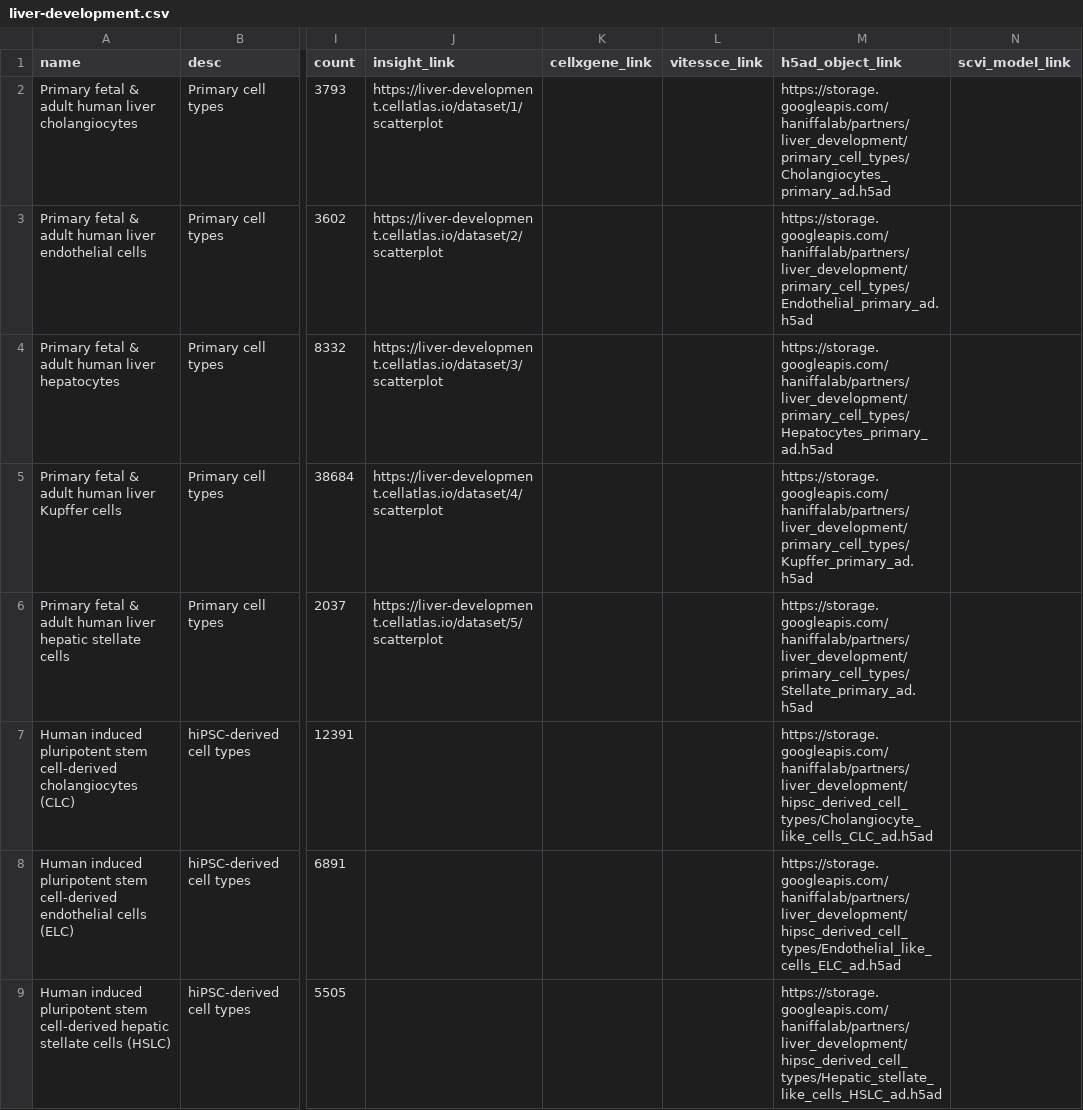
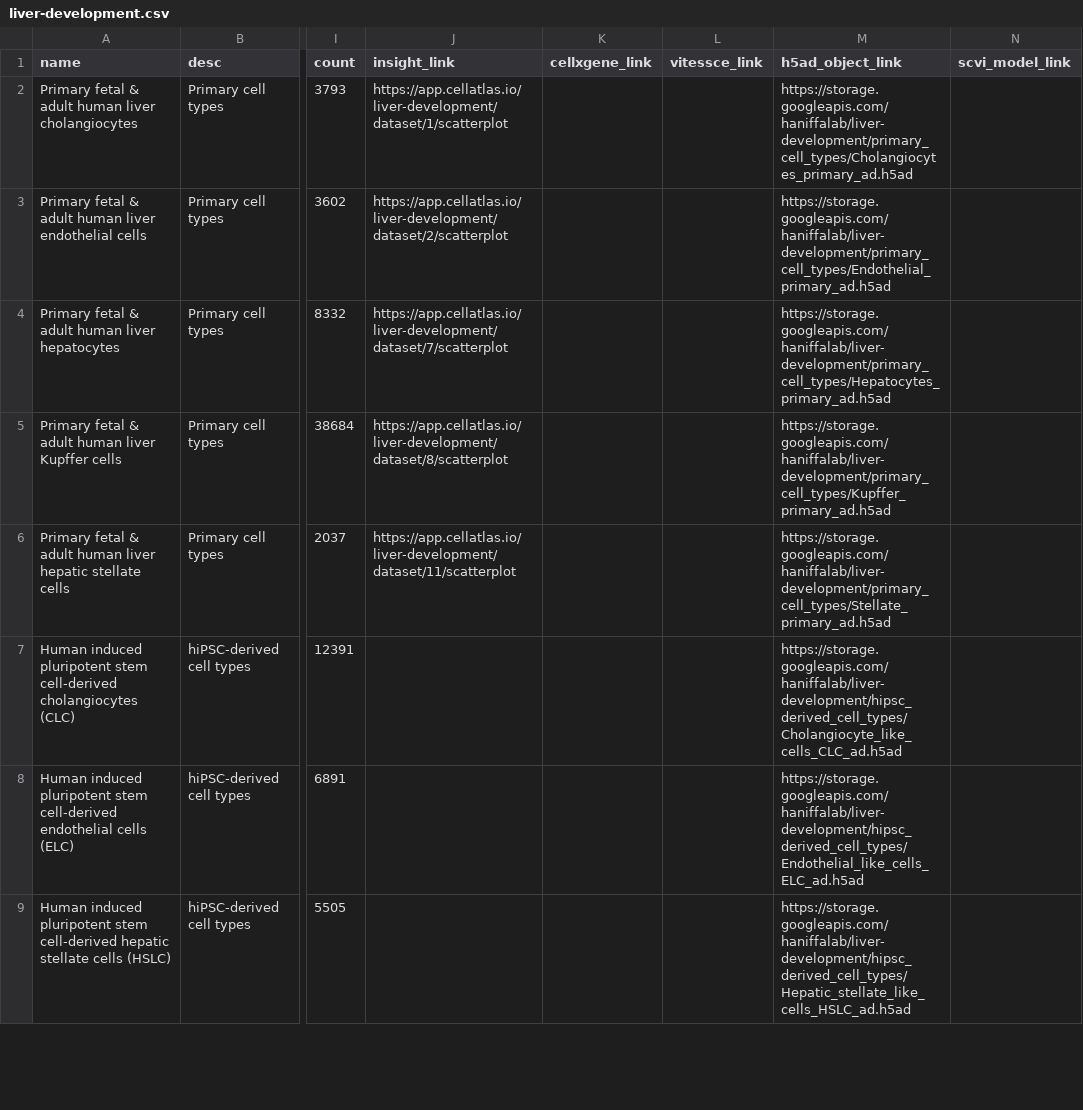
Before and after one commit to haniffalab/jekyll-cellatlas-io-collections, a CSV file: _data/liver-development.csv, drawn as a sheet; only a part is shown, gaps mark what is left out; the diff covers the shown part only; the diff names each change by its address in the sheet, - before the commit and + after, or states it on an @@ line.

Commit message:
update liver-development

```diff
--- a/_data/liver-development.csv
+++ b/_data/liver-development.csv
-J2 (insight_link): https://liver-development.cellatlas.io/dataset/1/scatterplot
+J2 (insight_link): https://app.cellatlas.io/liver-development/dataset/1/scatterplot
-M2 (h5ad_object_link): https://storage.googleapis.com/haniffalab/partners/liver_development/primary_cell_types/Cholangiocytes_primary_ad.h5ad
+M2 (h5ad_object_link): https://storage.googleapis.com/haniffalab/liver-development/primary_cell_types/Cholangiocytes_primary_ad.h5ad
-J3 (insight_link): https://liver-development.cellatlas.io/dataset/2/scatterplot
+J3 (insight_link): https://app.cellatlas.io/liver-development/dataset/2/scatterplot
-M3 (h5ad_object_link): https://storage.googleapis.com/haniffalab/partners/liver_development/primary_cell_types/Endothelial_primary_ad.h5ad
+M3 (h5ad_object_link): https://storage.googleapis.com/haniffalab/liver-development/primary_cell_types/Endothelial_primary_ad.h5ad
-J4 (insight_link): https://liver-development.cellatlas.io/dataset/3/scatterplot
+J4 (insight_link): https://app.cellatlas.io/liver-development/dataset/7/scatterplot
-M4 (h5ad_object_link): https://storage.googleapis.com/haniffalab/partners/liver_development/primary_cell_types/Hepatocytes_primary_ad.h5ad
+M4 (h5ad_object_link): https://storage.googleapis.com/haniffalab/liver-development/primary_cell_types/Hepatocytes_primary_ad.h5ad
-J5 (insight_link): https://liver-development.cellatlas.io/dataset/4/scatterplot
+J5 (insight_link): https://app.cellatlas.io/liver-development/dataset/8/scatterplot
-M5 (h5ad_object_link): https://storage.googleapis.com/haniffalab/partners/liver_development/primary_cell_types/Kupffer_primary_ad.h5ad
+M5 (h5ad_object_link): https://storage.googleapis.com/haniffalab/liver-development/primary_cell_types/Kupffer_primary_ad.h5ad
-J6 (insight_link): https://liver-development.cellatlas.io/dataset/5/scatterplot
+J6 (insight_link): https://app.cellatlas.io/liver-development/dataset/11/scatterplot
-M6 (h5ad_object_link): https://storage.googleapis.com/haniffalab/partners/liver_development/primary_cell_types/Stellate_primary_ad.h5ad
+M6 (h5ad_object_link): https://storage.googleapis.com/haniffalab/liver-development/primary_cell_types/Stellate_primary_ad.h5ad
-M7 (h5ad_object_link): https://storage.googleapis.com/haniffalab/partners/liver_development/hipsc_derived_cell_types/Cholangiocyte_like_cells_CLC_ad.h5ad
+M7 (h5ad_object_link): https://storage.googleapis.com/haniffalab/liver-development/hipsc_derived_cell_types/Cholangiocyte_like_cells_CLC_ad.h5ad
-M8 (h5ad_object_link): https://storage.googleapis.com/haniffalab/partners/liver_development/hipsc_derived_cell_types/Endothelial_like_cells_ELC_ad.h5ad
+M8 (h5ad_object_link): https://storage.googleapis.com/haniffalab/liver-development/hipsc_derived_cell_types/Endothelial_like_cells_ELC_ad.h5ad
-M9 (h5ad_object_link): https://storage.googleapis.com/haniffalab/partners/liver_development/hipsc_derived_cell_types/Hepatic_stellate_like_cells_HSLC_ad.h5ad
+M9 (h5ad_object_link): https://storage.googleapis.com/haniffalab/liver-development/hipsc_derived_cell_types/Hepatic_stellate_like_cells_HSLC_ad.h5ad
```
Also changed, not shown: 13 edited cells elsewhere in this file.
